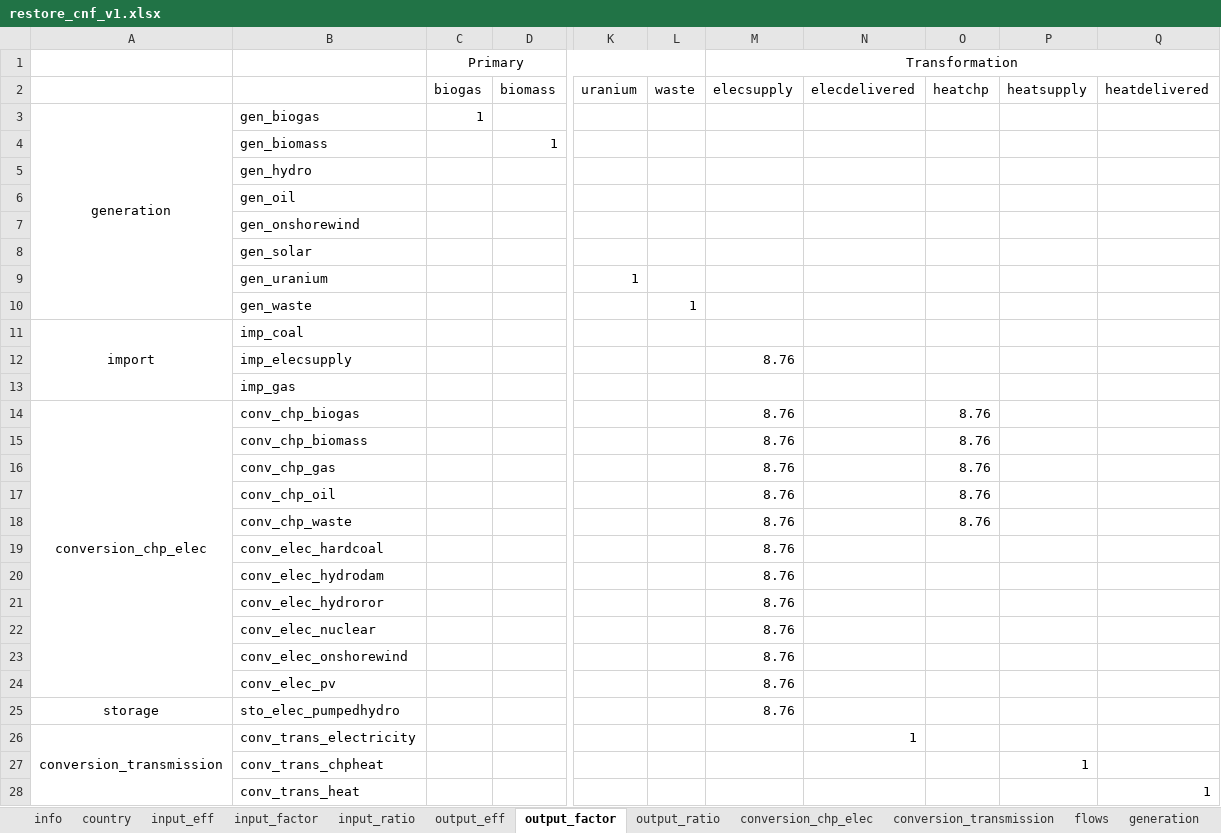
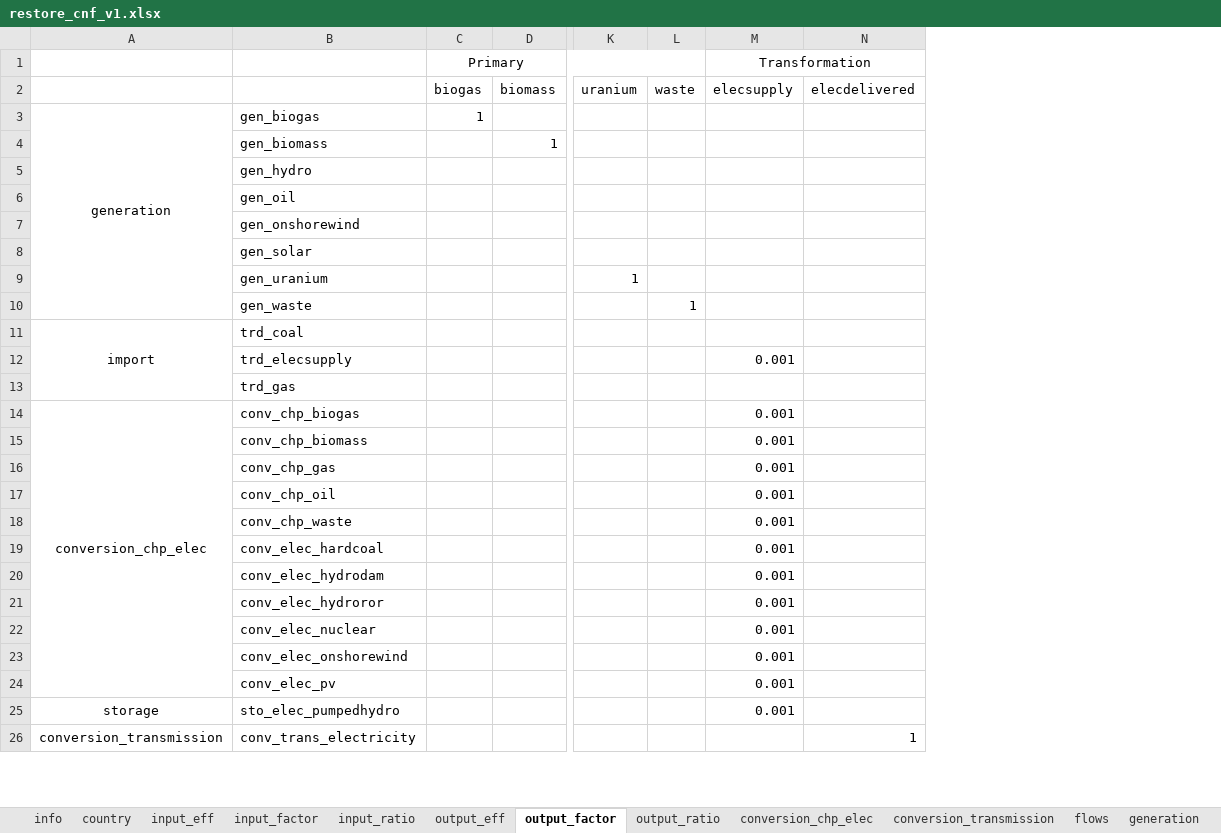
Before and after one commit to irm-codebase/RESTORE, an Excel workbook: data/cnf_files/restore_cnf_v1.xlsx, sheet output_factor, drawn as a sheet; only a part is shown, gaps mark what is left out; values as stored, in another font and other column widths than the file's, no borders; removed rows and columns are numbered as before the commit, all else as after; rows hold the shown columns only; the diff covers the shown part only; the diff names each change by its address in the sheet, - before the commit and + after, or states it on an @@ line.

```diff
--- a/data/cnf_files/restore_cnf_v1.xlsx (sheet output_factor)
+++ b/data/cnf_files/restore_cnf_v1.xlsx (sheet output_factor)
-column O, row 2: heatchp; rows 14-18: all 8.76
-column P, row 2: heatsupply
-column Q, row 2: heatdelivered
-B11: imp_coal
+B11: trd_coal
-row 12:  | imp_elecsupply |  |  |  |  | 8.76
+row 12:  | trd_elecsupply |  |  |  |  | 0.001
-B13: imp_gas
+B13: trd_gas
-M14:M25 (Transformation): 8.76
+M14:M25 (Transformation): 0.001
-A26:A28 merged
-row 27:  | conv_trans_chpheat |  |  |  |  |  |  |  | 1
-row 28:  | conv_trans_heat |  |  |  |  |  |  |  |  | 1
```
Also changed, not shown: 1 removed row and merged cells elsewhere in this sheet, sheet conversion_transmission, sheet trade, sheet input_factor, sheet output_ratio, sheet output_eff, sheet input_ratio, 2 more sheets, other sheet tabs, 6 other files.
